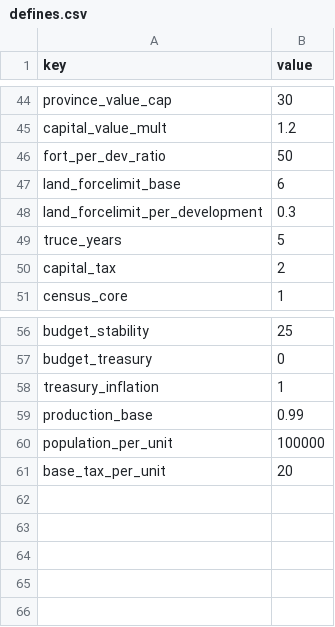
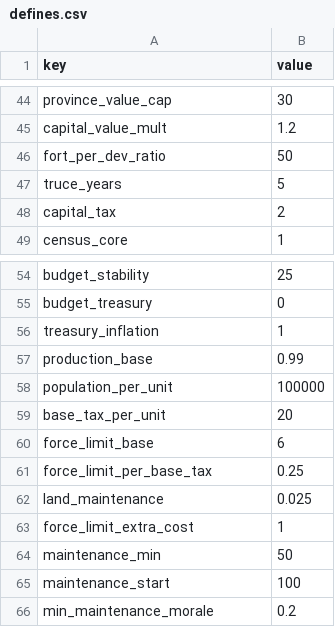
Before and after one commit to neonbones52/MapCraft, a CSV file: data/common/defines.csv, drawn as a sheet; only a part is shown, gaps mark what is left out; removed rows and columns are numbered as before the commit, all else as after; the diff names each change by its address in the sheet, - before the commit and + after, or states it on an @@ line.

```diff
--- a/data/common/defines.csv
+++ b/data/common/defines.csv
-row 47: land_forcelimit_base | 6
-row 48: land_forcelimit_per_development | 0.3
+row 60: force_limit_base | 6
+row 61: force_limit_per_base_tax | 0.25
+row 62: land_maintenance | 0.025
+row 63: force_limit_extra_cost | 1
+row 64: maintenance_min | 50
+row 65: maintenance_start | 100
+row 66: min_maintenance_morale | 0.2
```
Also changed, not shown: data/common/regiment_types.csv, 37 other files.
